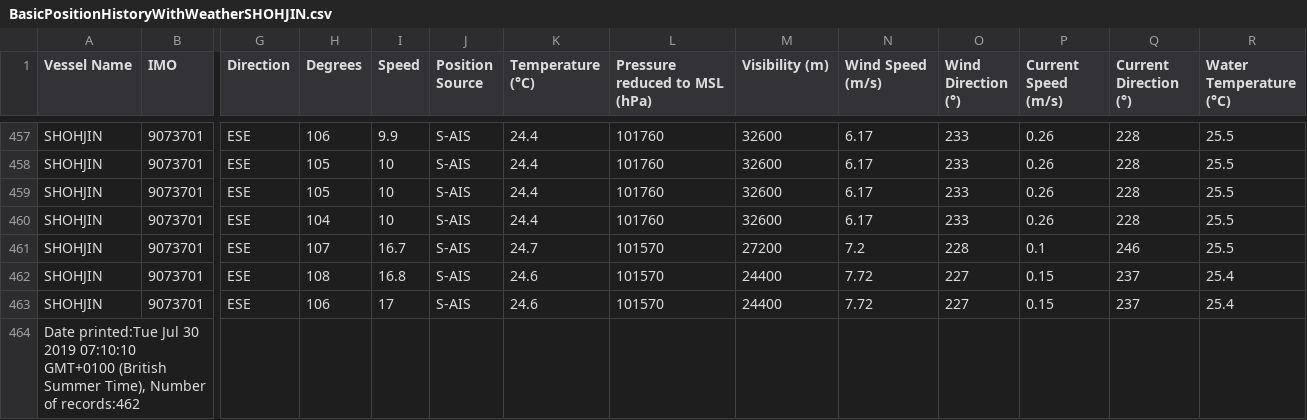
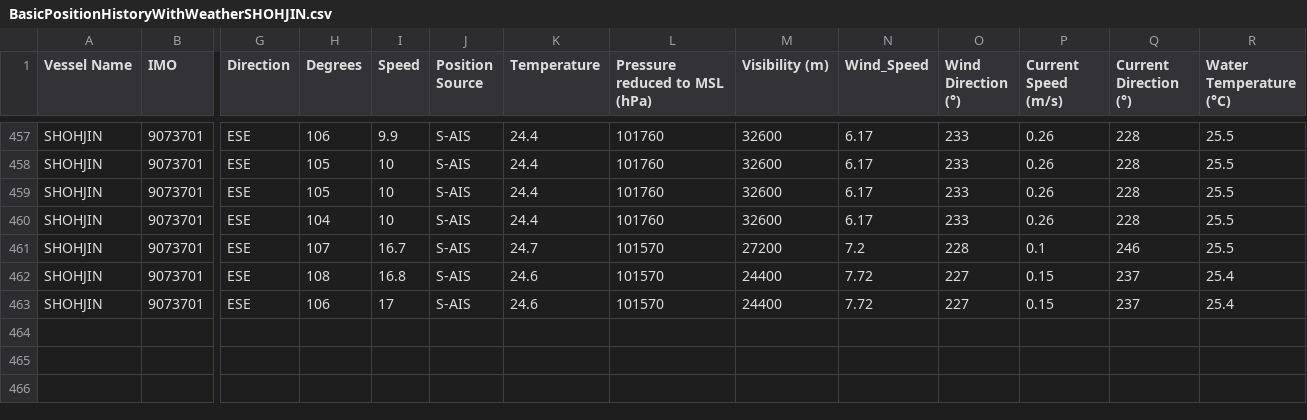
Before and after one commit to winnielin/vessel, a CSV file: BasicPositionHistoryWithWeatherSHOHJIN.csv, drawn as a sheet; only a part is shown, gaps mark what is left out; rows hold the shown columns only; the diff names each change by its address in the sheet, - before the commit and + after, or states it on an @@ line.

```diff
--- a/BasicPositionHistoryWithWeatherSHOHJIN.csv
+++ b/BasicPositionHistoryWithWeatherSHOHJIN.csv
-K1: Temperature (°C)
+K1: Temperature
-N1: Wind Speed (m/s)
+N1: Wind_Speed
-row 464: Date printed:Tue Jul 30 2019 07:10:10 GMT+0100 (British Summer Time), Number of records:462
```
Also changed, not shown: BasicPositionHistoryWithWeatherJINGU.csv, BasicPositionHistoryWithWeatherKIMI.csv, 1 other file.
